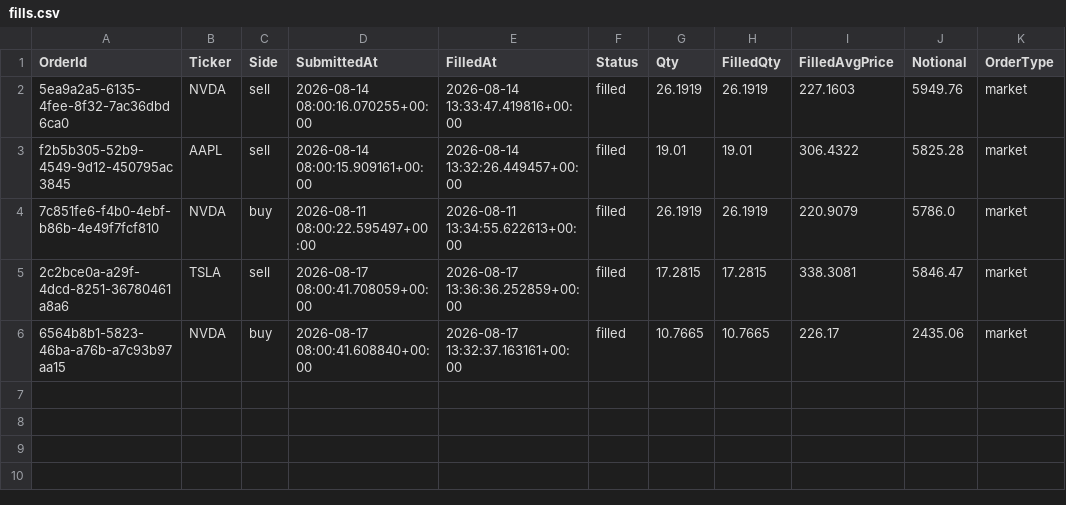
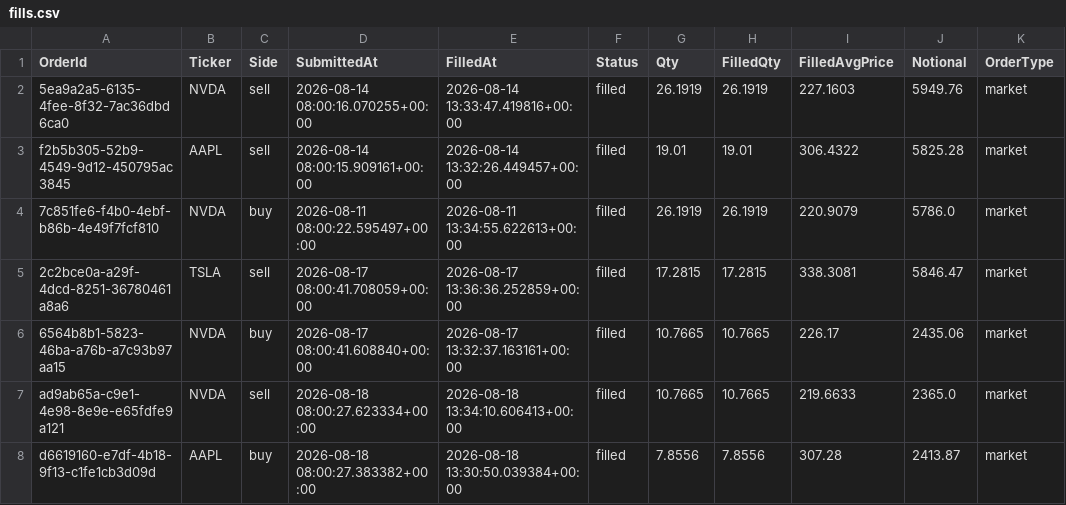
Before and after one commit to titan-trials/REQuantara, a CSV file: results/fills.csv, drawn as a sheet; the diff names each change by its address in the sheet, - before the commit and + after, or states it on an @@ line.

```diff
--- a/results/fills.csv
+++ b/results/fills.csv
+row 7: ad9ab65a-c9e1-4e98-8e9e-e65fdfe9a121 | NVDA | sell | 2026-08-18 08:00:27.623334+00:00 | 2026-08-18 13:34:10.606413+00:00 | filled | 10.7665 | 10.7665 | 219.6633 | 2365.0 | market
+row 8: d6619160-e7df-4b18-9f13-c1fe1cb3d09d | AAPL | buy | 2026-08-18 08:00:27.383382+00:00 | 2026-08-18 13:30:50.039384+00:00 | filled | 7.8556 | 7.8556 | 307.28 | 2413.87 | market
```
Also changed, not shown: results/equity_log.csv, results/paper_trading_log.csv, 2 other files.
